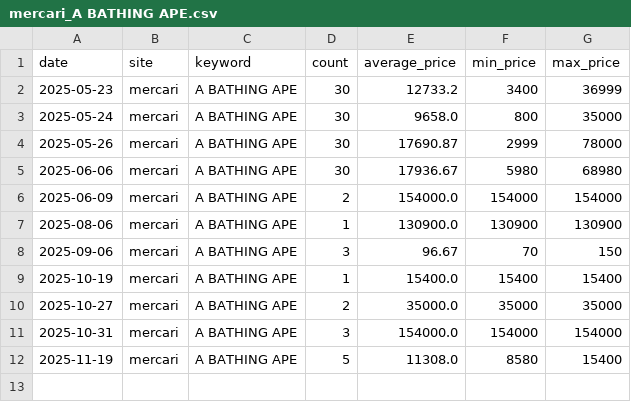
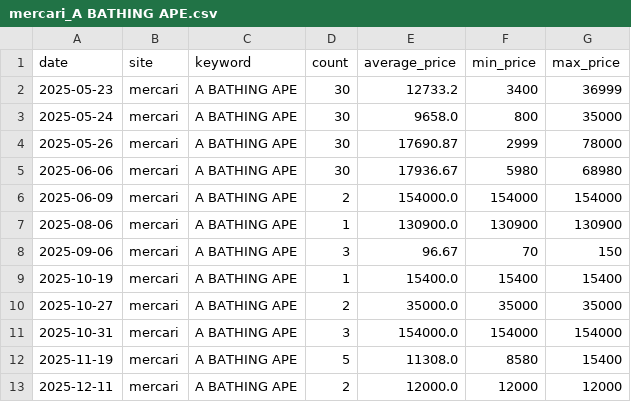
Before and after one commit to rE09o1v/search-trend-wear-project, a CSV file: data/mercari_A BATHING APE.csv, drawn as a sheet; the diff names each change by its address in the sheet, - before the commit and + after, or states it on an @@ line.

```diff
--- a/data/mercari_A BATHING APE.csv
+++ b/data/mercari_A BATHING APE.csv
+row 13: 2025-12-11 | mercari | A BATHING APE | 2 | 12000.0 | 12000 | 12000
```
Also changed, not shown: data/mercari_Yohji Yamamoto.csv, data/rakuma_BEAMS.csv, 19 other files.
